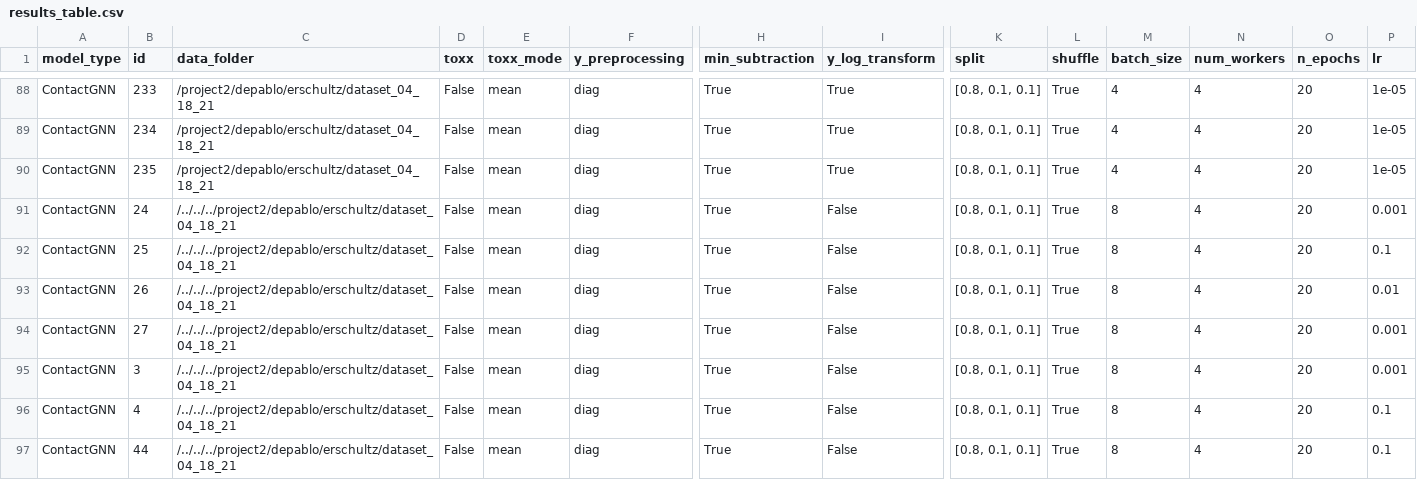
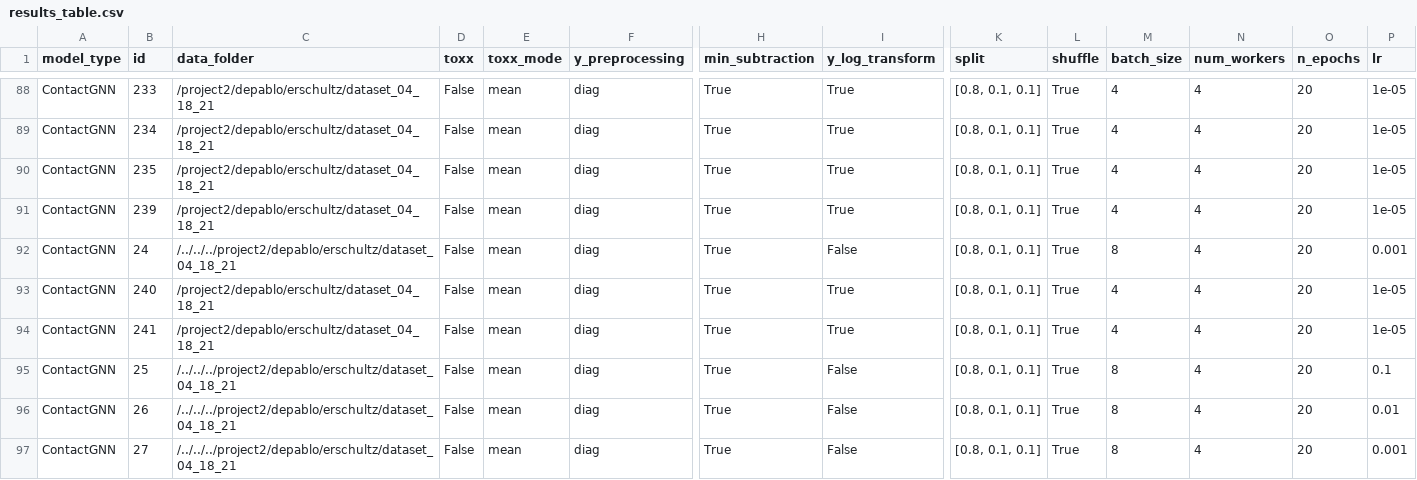
Before and after one commit to ERSchultz/sequences_to_contact_maps, a CSV file: results/ContactGNN/results_table.csv, drawn as a sheet; only a part is shown, gaps mark what is left out; the shorter side is filled out with more unchanged rows; rows hold the shown columns only; the diff names each change by its address in the sheet, - before the commit and + after, or states it on an @@ line.

```diff
--- a/results/ContactGNN/results_table.csv
+++ b/results/ContactGNN/results_table.csv
+row 91: ContactGNN | 239 | /project2/depablo/erschultz/dataset_04_18_21 | False | mean | diag | True | True | [0.8, 0.1, 0.1] | True | 4 | 4 | 20 | 1e-05
+row 93: ContactGNN | 240 | /project2/depablo/erschultz/dataset_04_18_21 | False | mean | diag | True | True | [0.8, 0.1, 0.1] | True | 4 | 4 | 20 | 1e-05
+row 94: ContactGNN | 241 | /project2/depablo/erschultz/dataset_04_18_21 | False | mean | diag | True | True | [0.8, 0.1, 0.1] | True | 4 | 4 | 20 | 1e-05
```
Also changed, not shown: 49 other files.
